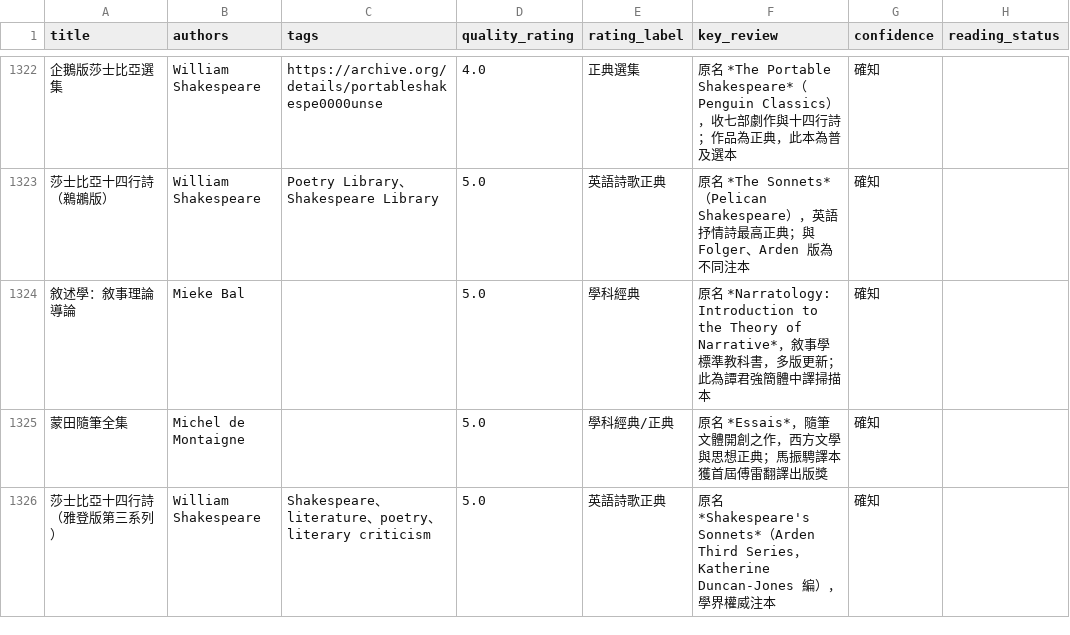
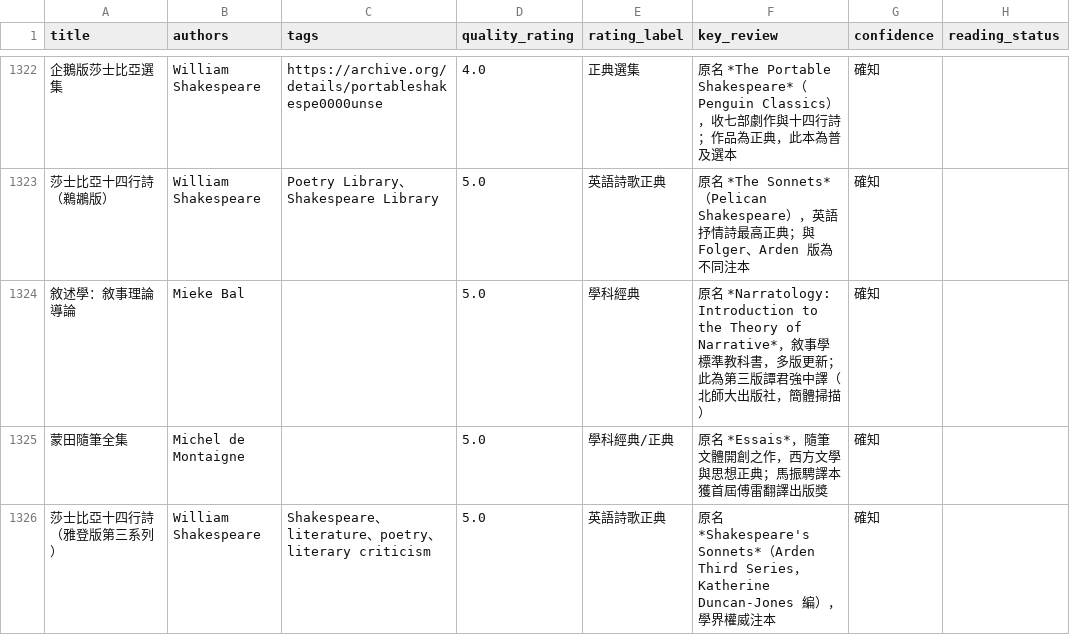
Before and after one commit to kyechen13/calibre-dashboard, a CSV file: library_for_ai.csv, drawn as a sheet; only a part is shown, gaps mark what is left out; the diff names each change by its address in the sheet, - before the commit and + after, or states it on an @@ line.

```diff
--- a/library_for_ai.csv
+++ b/library_for_ai.csv
-F1324 (key_review): …新；此為譚君強簡體中譯掃描本
+F1324 (key_review): …新；此為第三版譚君強中譯（北師大出版社，簡體掃描）
```
Also changed, not shown: 1 other file.
